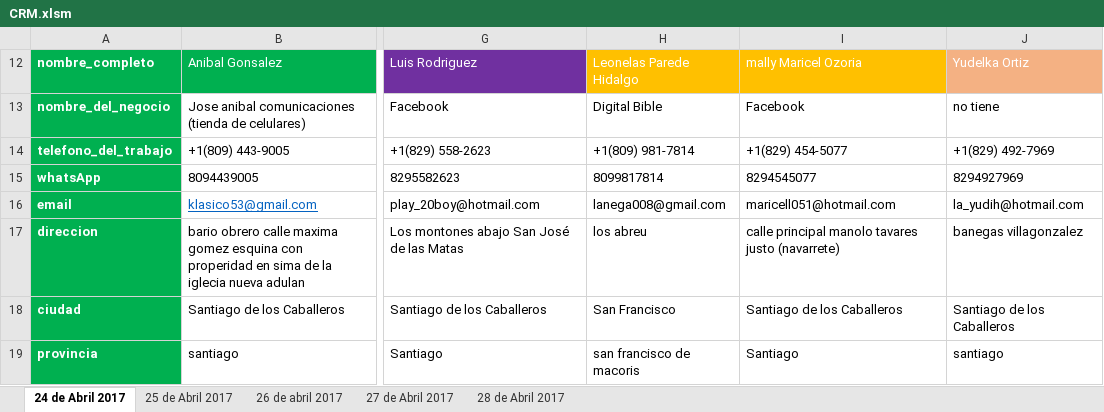
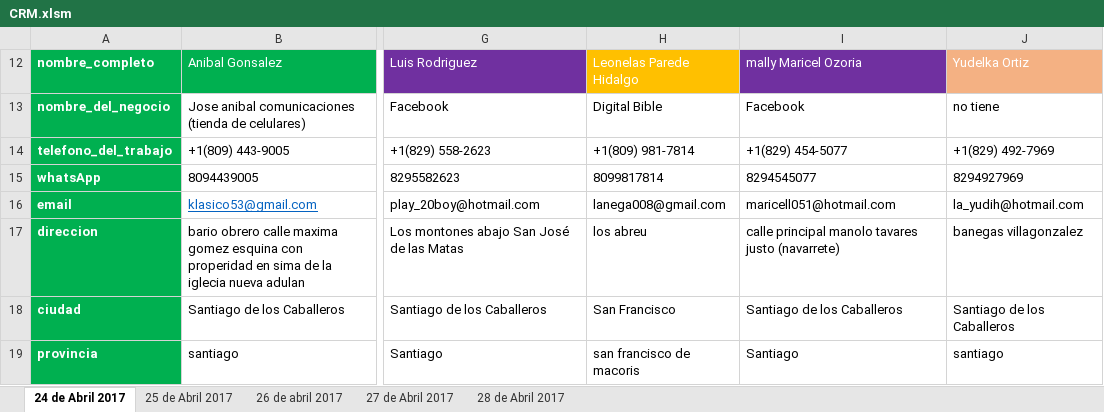
Before and after one commit to david-minaya/CRM, an Excel workbook: CRM.xlsm, sheet 24 de Abril 2017, drawn as a sheet; only a part is shown, gaps mark what is left out; values as stored, in another font and other column widths than the file's, no borders; conditional formats and table styles not drawn; the diff names each change by its address in the sheet, - before the commit and + after, or states it on an @@ line.

Commit message:
commit de seguridad

```diff
--- a/CRM.xlsm (sheet 24 de Abril 2017)
+++ b/CRM.xlsm (sheet 24 de Abril 2017)
-I12 fill: #FFC000
+I12 fill: #7030A0
```
